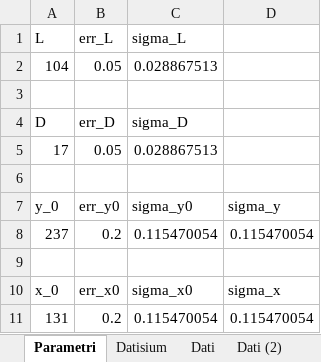
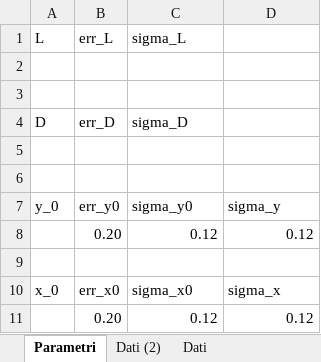
Before and after one commit to Its-mics/Laboratorio-di-Ottica, an Excel workbook: Laboratorio/esperienza2/esperienza2.xlsx, sheet Parametri, drawn as a sheet; values as stored, in another font and other column widths than the file's, no borders; removed rows and columns are numbered as before the commit, all else as after; the diff names each change by its address in the sheet, - before the commit and + after, or states it on an @@ line.

```diff
--- a/Laboratorio/esperienza2/esperienza2.xlsx (sheet Parametri)
+++ b/Laboratorio/esperienza2/esperienza2.xlsx (sheet Parametri)
-sheet tab: Datisium
@@ sheet tab order changed: Parametri | Dati (2) | Dati @@
-row 2: 104 | 0.05 | 0.028867513
+row 2: (empty)
-row 5: 17 | 0.05 | 0.028867513
+row 5: (empty)
-row 8: 237 | 0.2 | 0.115470054 | 0.115470054
+row 8:  | 0.20 | 0.12 | 0.12
-row 11: 131 | 0.2 | 0.115470054 | 0.115470054
+row 11:  | 0.20 | 0.12 | 0.12
```
Also changed, not shown: sheet Dati, sheet Dati (2), charts or pictures, 6 other files.
